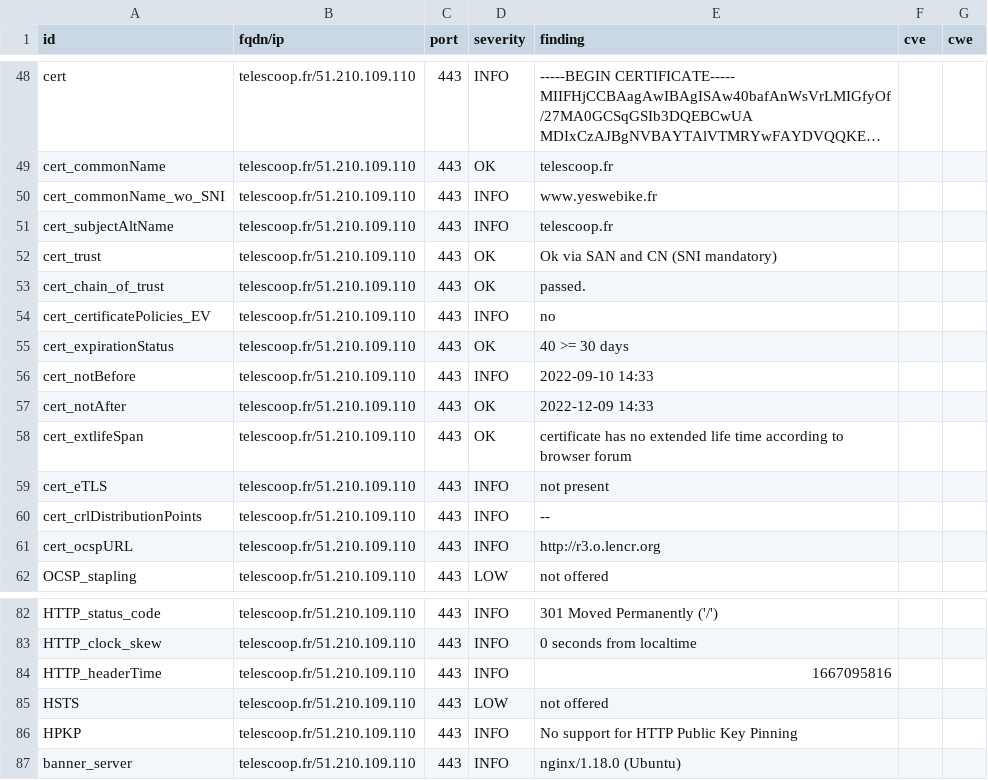
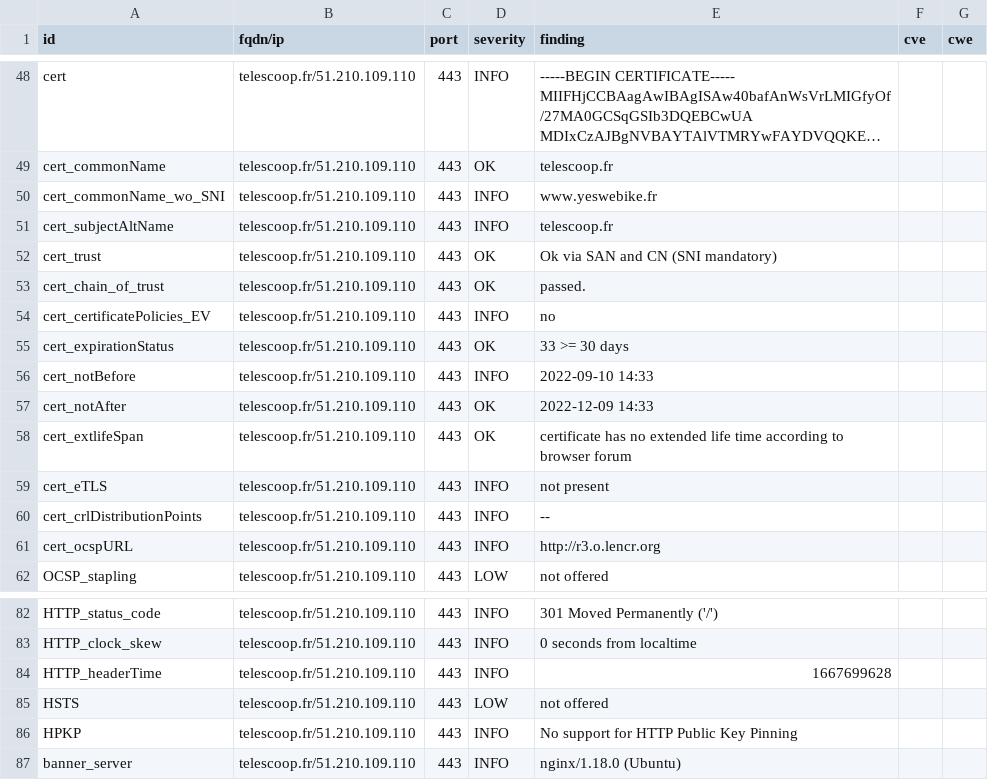
Before and after one commit to Kout95/Dashlord-TC, a CSV file: results/aHR0cHM6Ly90ZWxlc2Nvb3AuZnI=/testssl.csv, drawn as a sheet; only a part is shown, gaps mark what is left out; long unchanged cells end in ….

```diff
--- a/results/aHR0cHM6Ly90ZWxlc2Nvb3AuZnI=/testssl.csv
+++ b/results/aHR0cHM6Ly90ZWxlc2Nvb3AuZnI=/testssl.csv
@@ -54,3 +54,3 @@
 "cert_certificatePolicies_EV","telescoop.fr/51.210.109.110","443","INFO","no","",""
-"cert_expirationStatus","telescoop.fr/51.210.109.110","443","OK","40 >= 30 days","",""
+"cert_expirationStatus","telescoop.fr/51.210.109.110","443","OK","33 >= 30 days","",""
 "cert_notBefore","telescoop.fr/51.210.109.110","443","INFO","2022-09-10 14:33","",""
@@ -83,3 +83,3 @@
 "HTTP_clock_skew","telescoop.fr/51.210.109.110","443","INFO","0 seconds from localtime","",""
-"HTTP_headerTime","telescoop.fr/51.210.109.110","443","INFO","1667095816","",""
+"HTTP_headerTime","telescoop.fr/51.210.109.110","443","INFO","1667699628","",""
 "HSTS","telescoop.fr/51.210.109.110","443","LOW","not offered","",""
```
Also changed, not shown: 15 other files.
